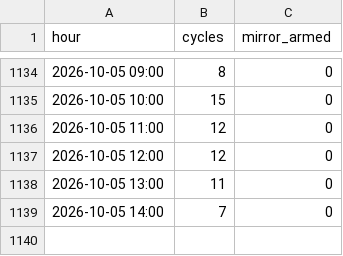
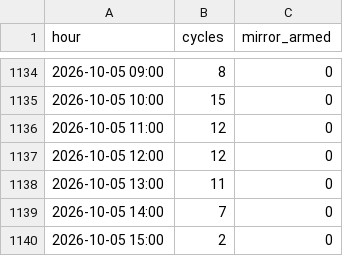
Before and after one commit to ankitkumar-nps/cnc-live-demo, a CSV file: deployments/iot/customer-demo/dashboard/data/PRODUCTION_HOURLY.csv, drawn as a sheet; only a part is shown, gaps mark what is left out; the diff names each change by its address in the sheet, - before the commit and + after, or states it on an @@ line.

Commit message:
Update CNC production log data (2026-10-05)

```diff
--- a/deployments/iot/customer-demo/dashboard/data/PRODUCTION_HOURLY.csv
+++ b/deployments/iot/customer-demo/dashboard/data/PRODUCTION_HOURLY.csv
+row 1140: 2026-10-05 15:00 | 2 | 0
```
Also changed, not shown: deployments/iot/customer-demo/dashboard/data/PRODUCTION_LEDGER.csv, 1 other file.
